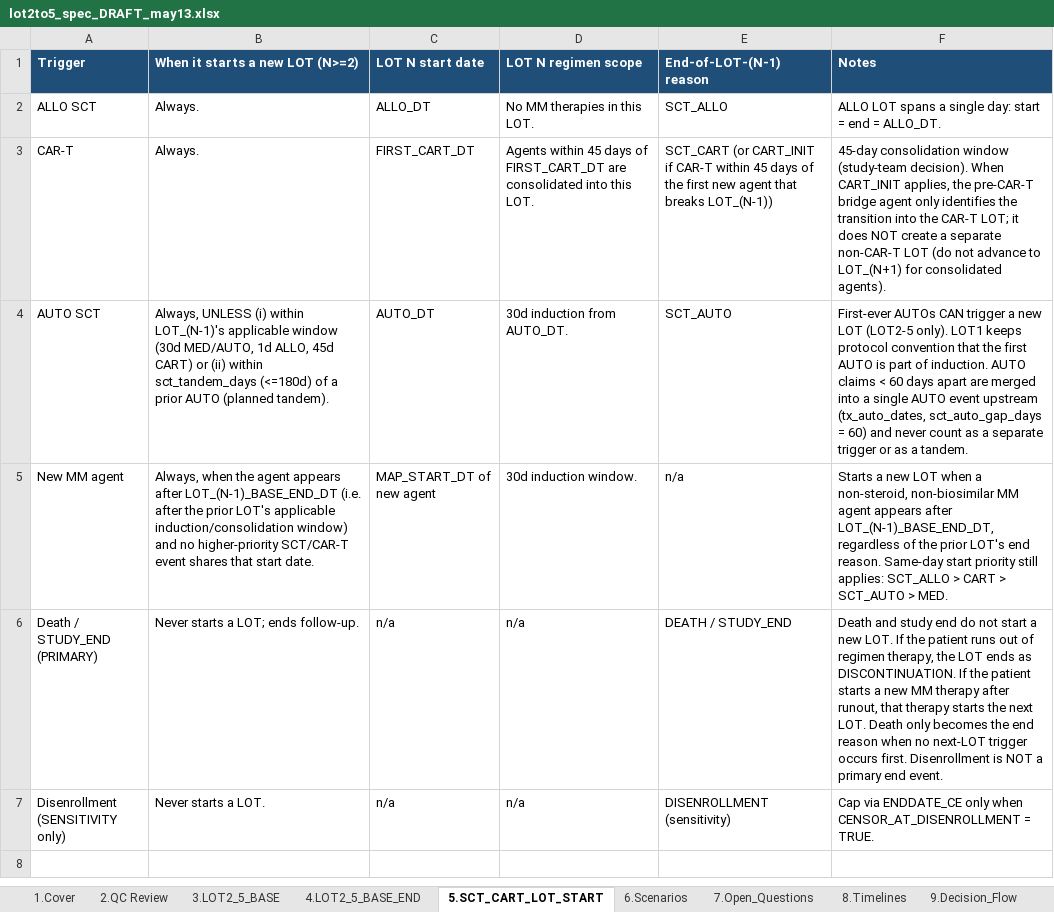
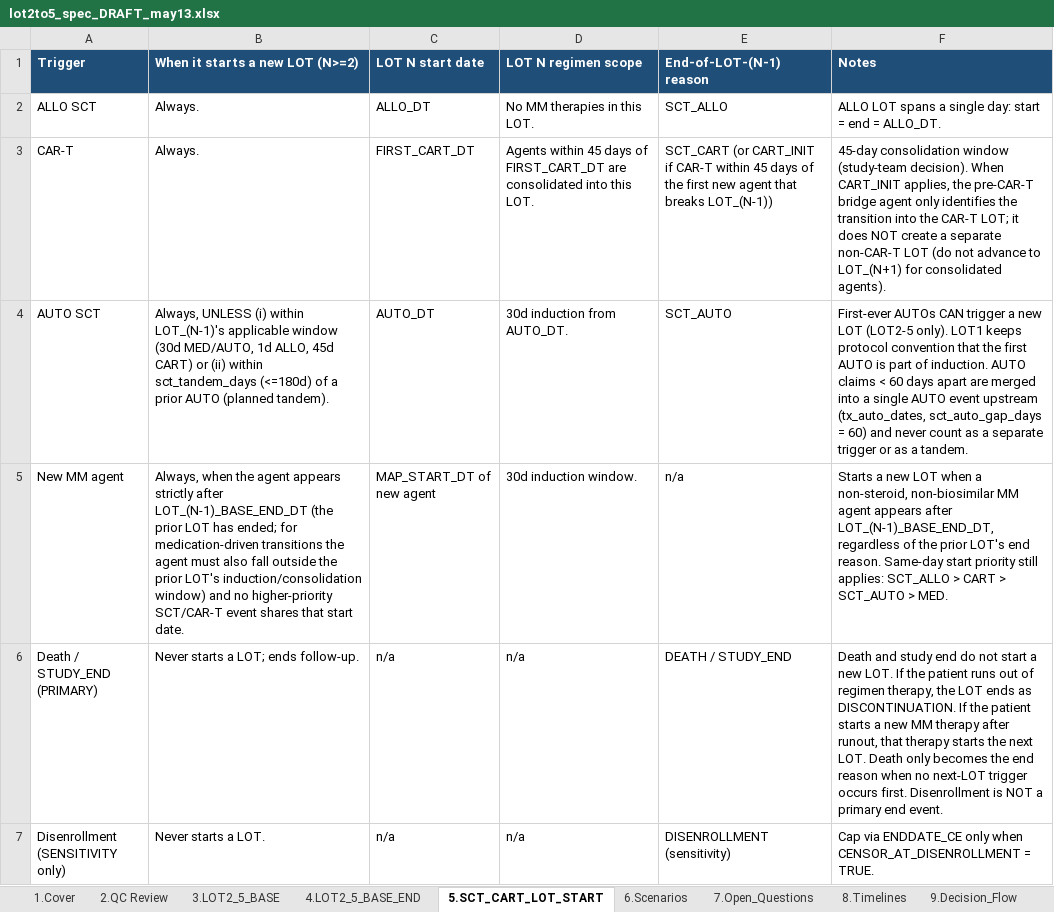
Before and after one commit to salzburry/julialot, an Excel workbook: May 12 2026/Program Specs/lot2to5_spec_DRAFT_may13.xlsx, sheet 5.SCT_CART_LOT_START, drawn as a sheet; values as stored, in another font and other column widths than the file's, no borders; the diff names each change by its address in the sheet, - before the commit and + after, or states it on an @@ line.

```diff
--- a/May 12 2026/Program Specs/lot2to5_spec_DRAFT_may13.xlsx (sheet 5.SCT_CART_LOT_START)
+++ b/May 12 2026/Program Specs/lot2to5_spec_DRAFT_may13.xlsx (sheet 5.SCT_CART_LOT_START)
-B5 (When it starts a new LOT (N>=2)): …agent appears after LOT_(N-1)_BASE_END_DT (i.e. after the prior LOT's applicable induction/consolidation window)…
+B5 (When it starts a new LOT (N>=2)): …agent appears strictly after LOT_(N-1)_BASE_END_DT (the prior LOT has ended; for medication-driven transitions the agent must also fall outside the prior LOT's induction/consolidation window)…
```
Also changed, not shown: sheet 4.LOT2_5_BASE_END, sheet 6.Scenarios, 1 other file.
